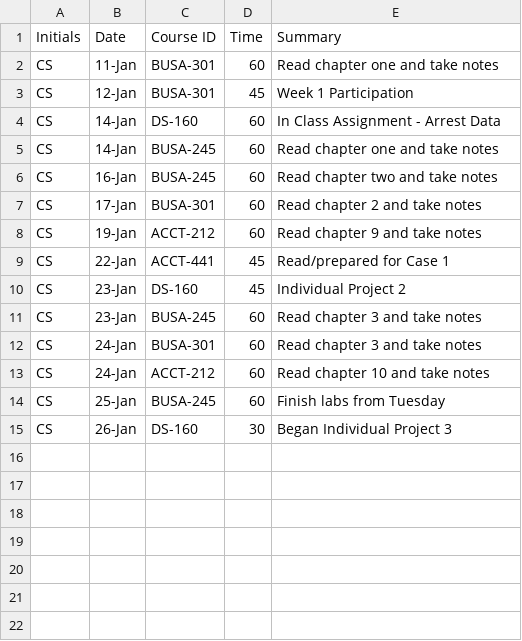
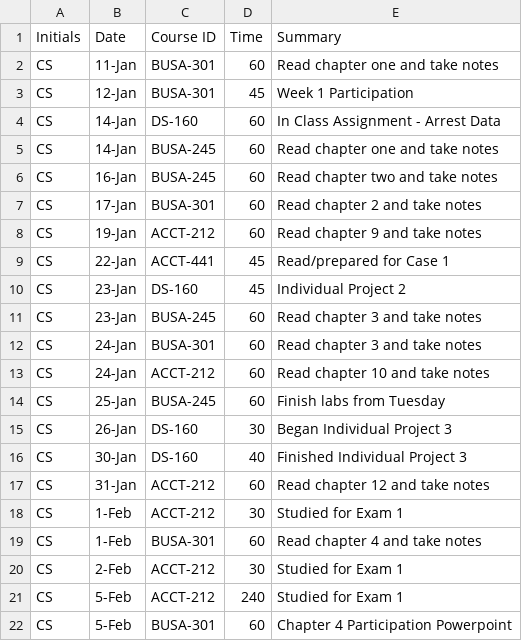
Before and after one commit to csizemore25/CBJS_Timesheet_Project, a CSV file: Sizemore Timesheet.csv, drawn as a sheet.

Commit message:
Add files via upload

```diff
--- a/Sizemore Timesheet.csv
+++ b/Sizemore Timesheet.csv
@@ -15 +15,8 @@ CS,25-Jan,BUSA-245,60,Finish labs from Tuesday
 CS,26-Jan,DS-160,30,Began Individual Project 3
+CS,30-Jan,DS-160,40,Finished Individual Project 3
+CS,31-Jan,ACCT-212,60,Read chapter 12 and take notes
+CS,1-Feb,ACCT-212,30,Studied for Exam 1
+CS,1-Feb,BUSA-301,60,Read chapter 4 and take notes
+CS,2-Feb,ACCT-212,30,Studied for Exam 1
+CS,5-Feb,ACCT-212,240,Studied for Exam 1
+CS,5-Feb,BUSA-301,60,Chapter 4 Participation Powerpoint
```
